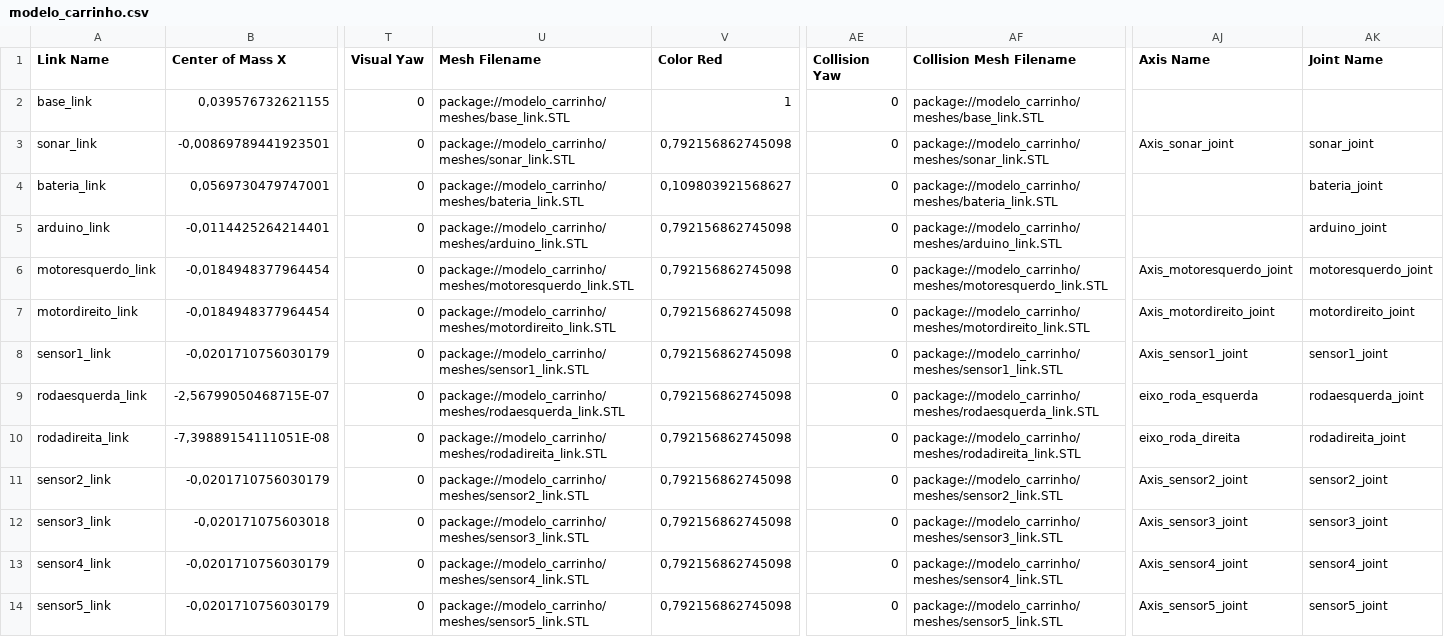
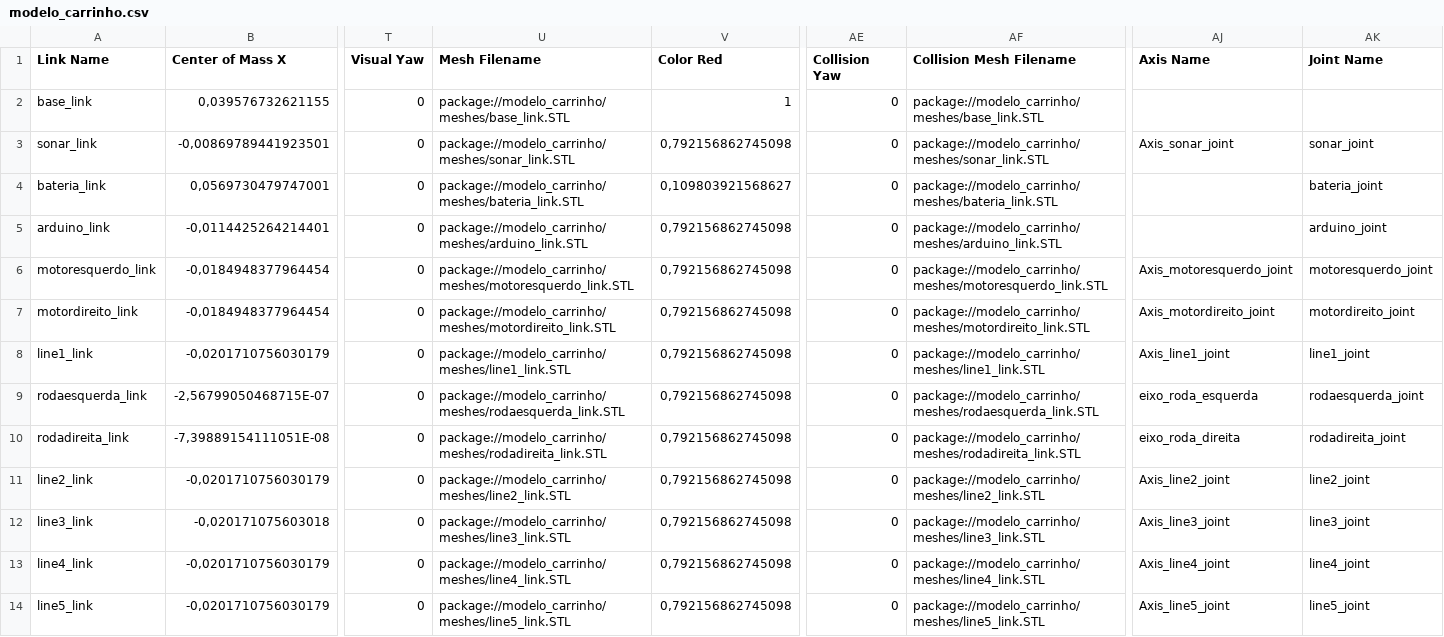
Before and after one commit to ThundeRatz/gazebo_modelo_carrinho, a CSV file: urdf/modelo_carrinho.csv, drawn as a sheet; only a part is shown, gaps mark what is left out; the diff names each change by its address in the sheet, - before the commit and + after, or states it on an @@ line.

Commit message:
🚚 Rename line sensors links

```diff
--- a/urdf/modelo_carrinho.csv
+++ b/urdf/modelo_carrinho.csv
-A8 (Link Name): sensor1_link
+A8 (Link Name): line1_link
-U8 (Mesh Filename): package://modelo_carrinho/meshes/sensor1_link.STL
+U8 (Mesh Filename): package://modelo_carrinho/meshes/line1_link.STL
-AF8 (Collision Mesh Filename): package://modelo_carrinho/meshes/sensor1_link.STL
+AF8 (Collision Mesh Filename): package://modelo_carrinho/meshes/line1_link.STL
-AJ8 (Axis Name): Axis_sensor1_joint
+AJ8 (Axis Name): Axis_line1_joint
-AK8 (Joint Name): sensor1_joint
+AK8 (Joint Name): line1_joint
-A11 (Link Name): sensor2_link
+A11 (Link Name): line2_link
-U11 (Mesh Filename): package://modelo_carrinho/meshes/sensor2_link.STL
+U11 (Mesh Filename): package://modelo_carrinho/meshes/line2_link.STL
-AF11 (Collision Mesh Filename): package://modelo_carrinho/meshes/sensor2_link.STL
+AF11 (Collision Mesh Filename): package://modelo_carrinho/meshes/line2_link.STL
-AJ11 (Axis Name): Axis_sensor2_joint
+AJ11 (Axis Name): Axis_line2_joint
-AK11 (Joint Name): sensor2_joint
+AK11 (Joint Name): line2_joint
-A12 (Link Name): sensor3_link
+A12 (Link Name): line3_link
-U12 (Mesh Filename): package://modelo_carrinho/meshes/sensor3_link.STL
+U12 (Mesh Filename): package://modelo_carrinho/meshes/line3_link.STL
-AF12 (Collision Mesh Filename): package://modelo_carrinho/meshes/sensor3_link.STL
+AF12 (Collision Mesh Filename): package://modelo_carrinho/meshes/line3_link.STL
-AJ12 (Axis Name): Axis_sensor3_joint
+AJ12 (Axis Name): Axis_line3_joint
-AK12 (Joint Name): sensor3_joint
+AK12 (Joint Name): line3_joint
-A13 (Link Name): sensor4_link
+A13 (Link Name): line4_link
-U13 (Mesh Filename): package://modelo_carrinho/meshes/sensor4_link.STL
+U13 (Mesh Filename): package://modelo_carrinho/meshes/line4_link.STL
-AF13 (Collision Mesh Filename): package://modelo_carrinho/meshes/sensor4_link.STL
+AF13 (Collision Mesh Filename): package://modelo_carrinho/meshes/line4_link.STL
-AJ13 (Axis Name): Axis_sensor4_joint
+AJ13 (Axis Name): Axis_line4_joint
-AK13 (Joint Name): sensor4_joint
+AK13 (Joint Name): line4_joint
-A14 (Link Name): sensor5_link
+A14 (Link Name): line5_link
-U14 (Mesh Filename): package://modelo_carrinho/meshes/sensor5_link.STL
+U14 (Mesh Filename): package://modelo_carrinho/meshes/line5_link.STL
-AF14 (Collision Mesh Filename): package://modelo_carrinho/meshes/sensor5_link.STL
+AF14 (Collision Mesh Filename): package://modelo_carrinho/meshes/line5_link.STL
-AJ14 (Axis Name): Axis_sensor5_joint
+AJ14 (Axis Name): Axis_line5_joint
-AK14 (Joint Name): sensor5_joint
+AK14 (Joint Name): line5_joint
```
Also changed, not shown: 13 other files.
